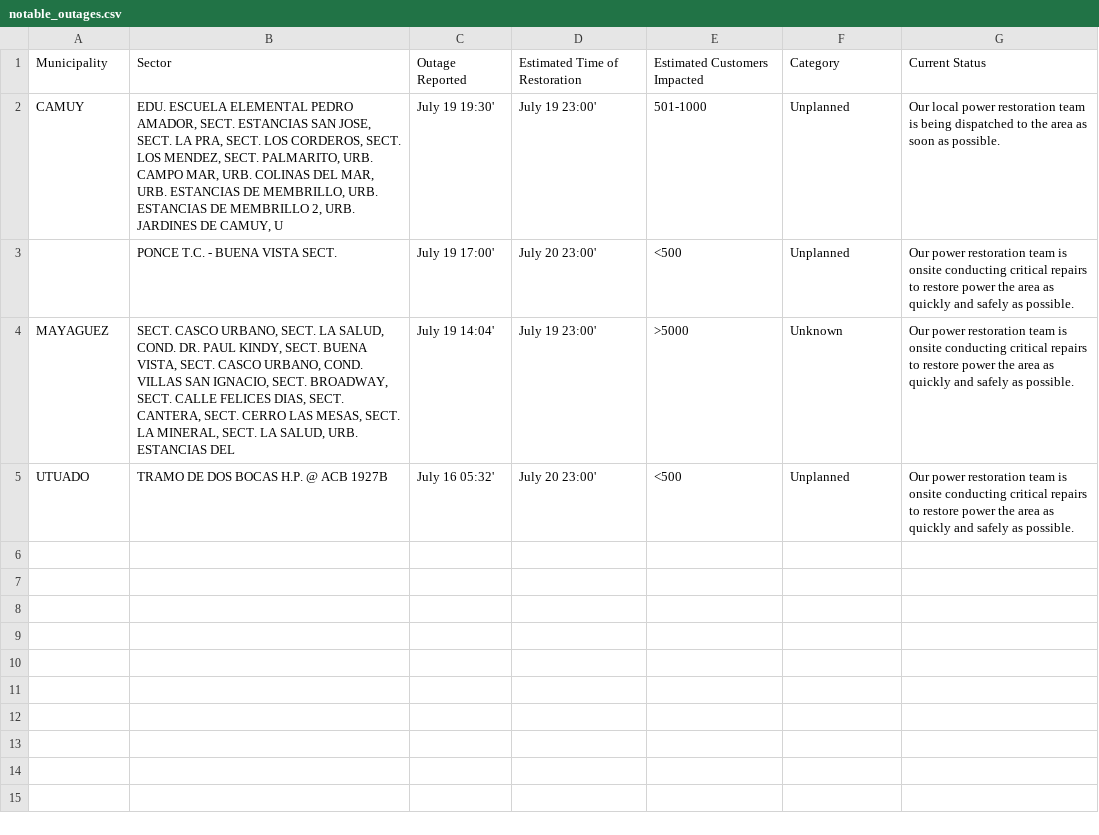
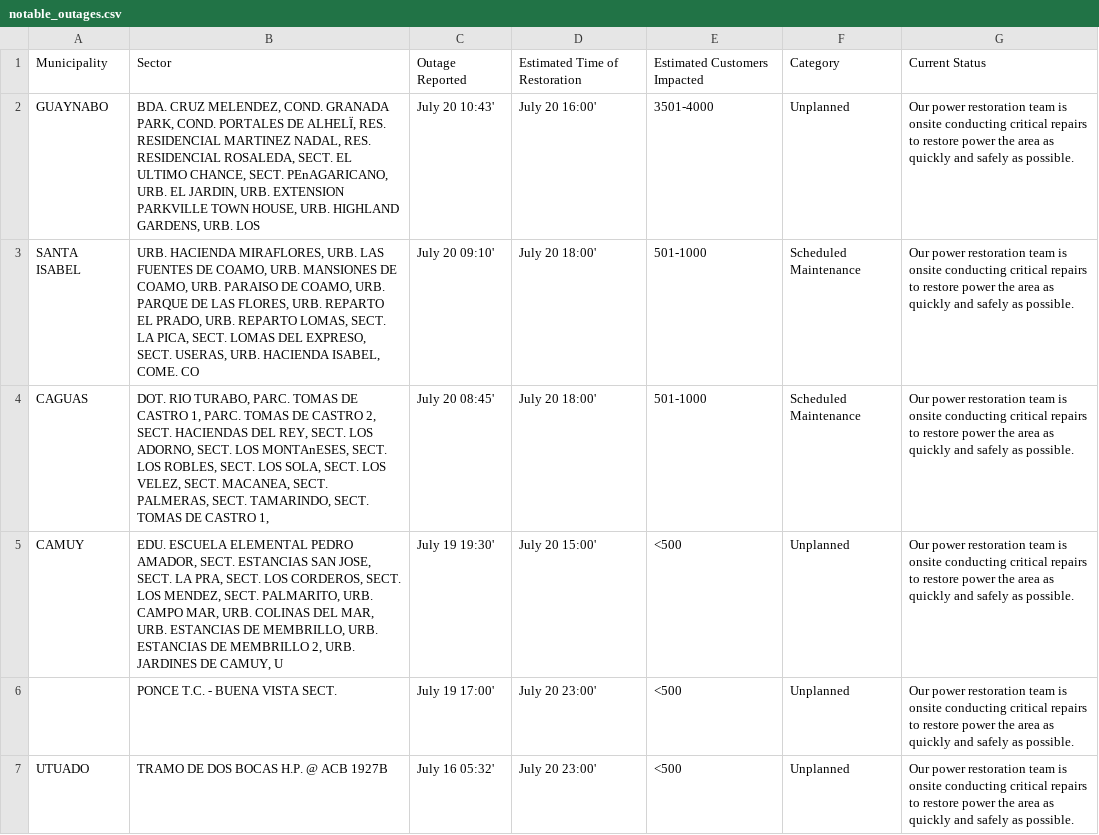
Before and after one commit to jicruz96/luma-energy-outages, a CSV file: notable_outages.csv, drawn as a sheet.

```diff
--- a/notable_outages.csv
+++ b/notable_outages.csv
@@ -1,5 +1,7 @@
 Municipality,Sector,Outage Reported,Estimated Time of Restoration,Estimated Customers Impacted,Category,Current Status
-CAMUY,"EDU. ESCUELA ELEMENTAL PEDRO AMADOR, SECT. ESTANCIAS SAN JOSE, SECT. LA PRA, SECT. LOS CORDEROS, SECT. LOS MENDEZ, SECT. PALMARITO, URB. CAMPO MAR, URB. COLINAS DEL MAR, URB. ESTANCIAS DE MEMBRILLO, URB. ESTANCIAS DE MEMBRILLO 2, URB. JARDINES DE CAMUY, U",July 19 19:30',July 19 23:00',501-1000,Unplanned,Our local power restoration team is being dispatched to the area as soon as possible.
+GUAYNABO,"BDA. CRUZ MELENDEZ, COND. GRANADA PARK, COND. PORTALES DE ALHELÏ, RES. RESIDENCIAL MARTINEZ NADAL, RES. RESIDENCIAL ROSALEDA, SECT. EL ULTIMO CHANCE, SECT. PEnAGARICANO, URB. EL JARDIN, URB. EXTENSION PARKVILLE TOWN HOUSE, URB. HIGHLAND GARDENS, URB. LOS ",July 20 10:43',July 20 16:00',3501-4000,Unplanned,Our power restoration team is onsite conducting critical repairs to restore power the area as quickly and safely as possible.
+SANTA ISABEL,"URB. HACIENDA MIRAFLORES, URB. LAS FUENTES DE COAMO, URB. MANSIONES DE COAMO, URB. PARAISO DE COAMO, URB. PARQUE DE LAS FLORES, URB. REPARTO EL PRADO, URB. REPARTO LOMAS, SECT. LA PICA, SECT. LOMAS DEL EXPRESO, SECT. USERAS, URB. HACIENDA ISABEL, COME. CO",July 20 09:10',July 20 18:00',501-1000,Scheduled Maintenance,Our power restoration team is onsite conducting critical repairs to restore power the area as quickly and safely as possible.
+CAGUAS,"DOT. RIO TURABO, PARC. TOMAS DE CASTRO 1, PARC. TOMAS DE CASTRO 2, SECT. HACIENDAS DEL REY, SECT. LOS ADORNO, SECT. LOS MONTAnESES, SECT. LOS ROBLES, SECT. LOS SOLA, SECT. LOS VELEZ, SECT. MACANEA, SECT. PALMERAS, SECT. TAMARINDO, SECT. TOMAS DE CASTRO 1,",July 20 08:45',July 20 18:00',501-1000,Scheduled Maintenance,Our power restoration team is onsite conducting critical repairs to restore power the area as quickly and safely as possible.
+CAMUY,"EDU. ESCUELA ELEMENTAL PEDRO AMADOR, SECT. ESTANCIAS SAN JOSE, SECT. LA PRA, SECT. LOS CORDEROS, SECT. LOS MENDEZ, SECT. PALMARITO, URB. CAMPO MAR, URB. COLINAS DEL MAR, URB. ESTANCIAS DE MEMBRILLO, URB. ESTANCIAS DE MEMBRILLO 2, URB. JARDINES DE CAMUY, U",July 19 19:30',July 20 15:00',<500,Unplanned,Our power restoration team is onsite conducting critical repairs to restore power the area as quickly and safely as possible.
 ,PONCE T.C. - BUENA VISTA SECT. ,July 19 17:00',July 20 23:00',<500,Unplanned,Our power restoration team is onsite conducting critical repairs to restore power the area as quickly and safely as possible.
-MAYAGUEZ,"SECT. CASCO URBANO, SECT. LA SALUD, COND. DR. PAUL KINDY, SECT. BUENA VISTA, SECT. CASCO URBANO, COND. VILLAS SAN IGNACIO, SECT. BROADWAY, SECT. CALLE FELICES DIAS, SECT. CANTERA, SECT. CERRO LAS MESAS, SECT. LA MINERAL, SECT. LA SALUD, URB. ESTANCIAS DEL",July 19 14:04',July 19 23:00',>5000,Unknown,Our power restoration team is onsite conducting critical repairs to restore power the area as quickly and safely as possible.
 UTUADO,TRAMO DE DOS BOCAS H.P. @ ACB 1927B,July 16 05:32',July 20 23:00',<500,Unplanned,Our power restoration team is onsite conducting critical repairs to restore power the area as quickly and safely as possible.
```
Also changed, not shown: 2 other files.
